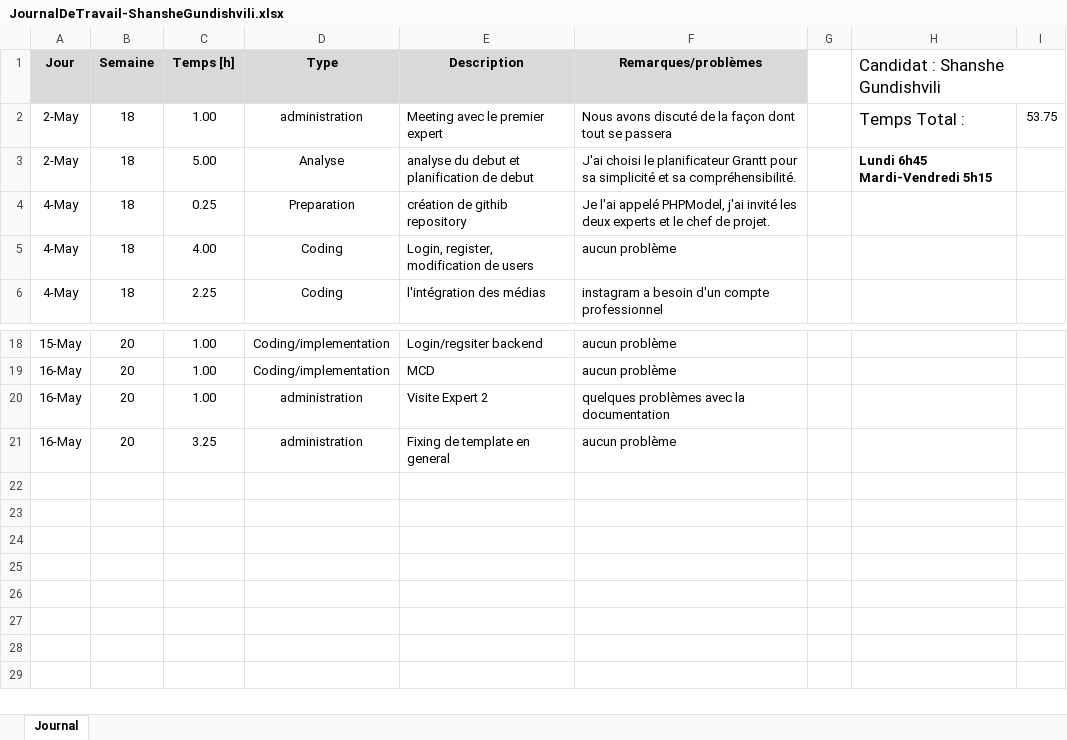
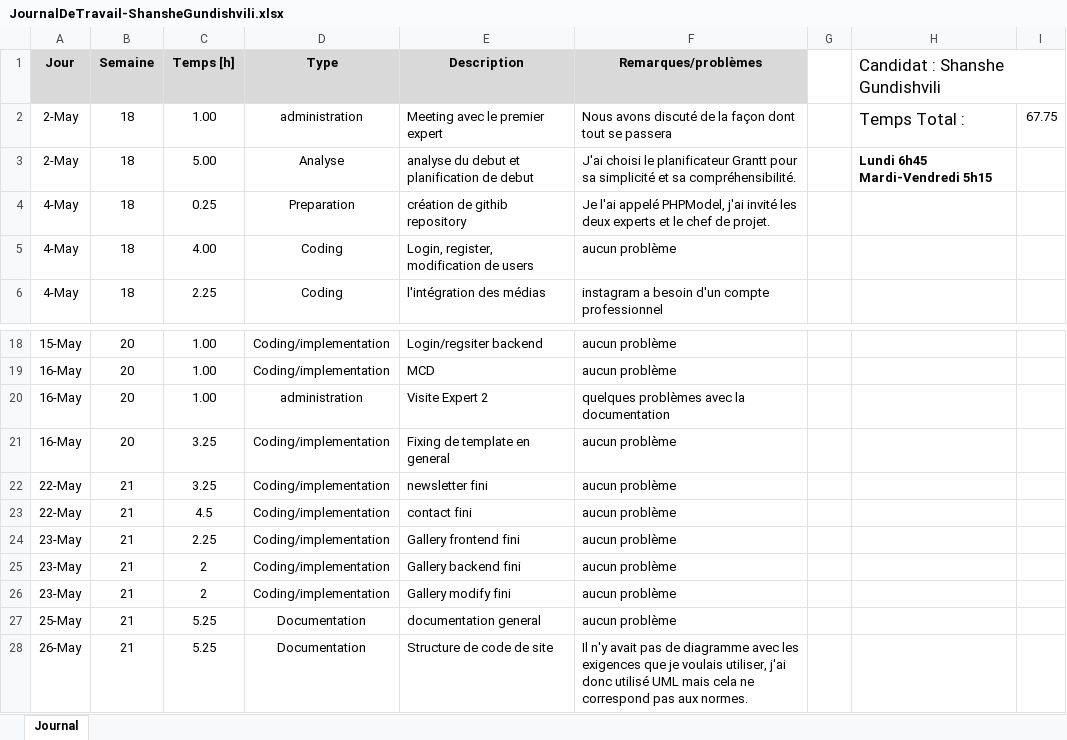
Before and after one commit to ShansheGundishvili/PHPModel, an Excel workbook: Documentation/Journal&Plan/JournalDeTravail-ShansheGundishvili.xlsx, sheet Journal, drawn as a sheet; only a part is shown, gaps mark what is left out; values as stored, in another font and other column widths than the file's, no borders; the diff names each change by its address in the sheet, - before the commit and + after, or states it on an @@ line.

```diff
--- a/Documentation/Journal&Plan/JournalDeTravail-ShansheGundishvili.xlsx (sheet Journal)
+++ b/Documentation/Journal&Plan/JournalDeTravail-ShansheGundishvili.xlsx (sheet Journal)
-I2: 53.75
+I2: 67.75
-D21 (Type): administration
+D21 (Type): Coding/implementation
+row 22: 22-May | 21 | 3.25 | Coding/implementation | newsletter fini | aucun problème
+row 23: 22-May | 21 | 4.5 | Coding/implementation | contact fini | aucun problème
+row 24: 23-May | 21 | 2.25 | Coding/implementation | Gallery frontend fini | aucun problème
+row 25: 23-May | 21 | 2 | Coding/implementation | Gallery backend fini | aucun problème
+row 26: 23-May | 21 | 2 | Coding/implementation | Gallery modify fini | aucun problème
+row 27: 25-May | 21 | 5.25 | Documentation | documentation general | aucun problème
+row 28: 26-May | 21 | 5.25 | Documentation | Structure de code de site | Il n'y avait pas de diagramme avec les exigences que je voulais utiliser, j'ai donc utilisé UML mais cela ne correspond pas aux normes.
```
Also changed, not shown: Documentation/Journal&Plan/PlanDeTPI-ShansheGundisvhili.xlsx, 13 other files.
